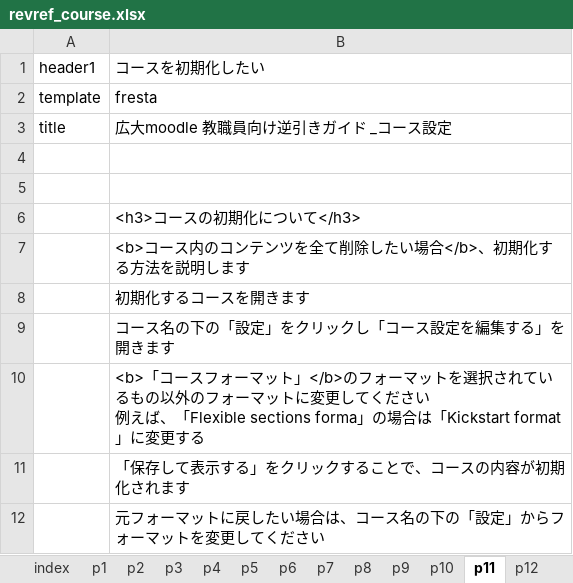
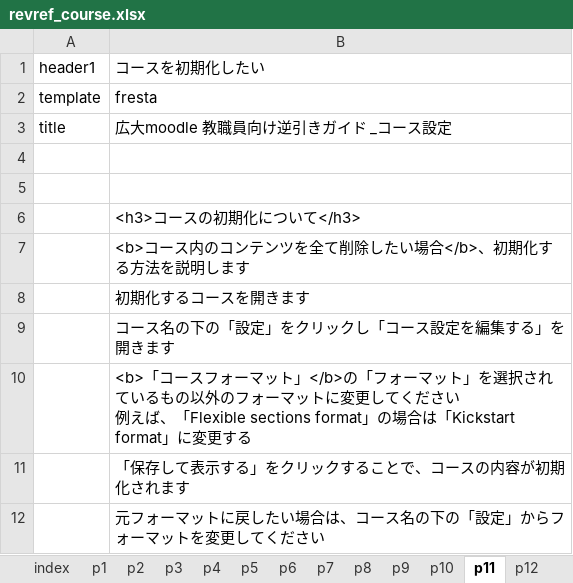
Before and after one commit to imc-lms-adm/support-vle-man, an Excel workbook: revref_course.xlsx, sheet p11, drawn as a sheet; values as stored, in another font and other column widths than the file's, no borders; ↵ is a line break in a cell; the diff names each change by its address in the sheet, - before the commit and + after, or states it on an @@ line.

Commit message:
Add files via upload

```diff
--- a/revref_course.xlsx (sheet p11)
+++ b/revref_course.xlsx (sheet p11)
-B10: …ト」</b>のフォーマットを選択されているもの以外のフォーマットに変更してください ↵ 例えば、「Flexible sections forma」の場合…
+B10: …ト」</b>の「フォーマット」を選択されているもの以外のフォーマットに変更してください ↵ 例えば、「Flexible sections format」の場合…
```
